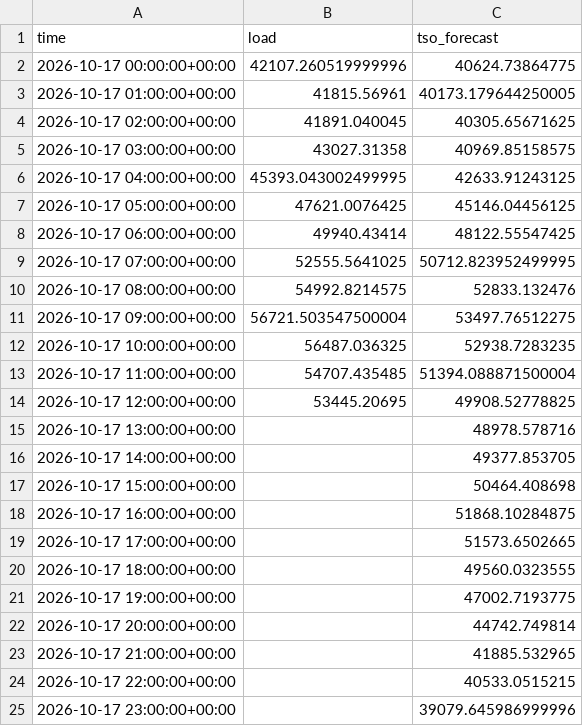
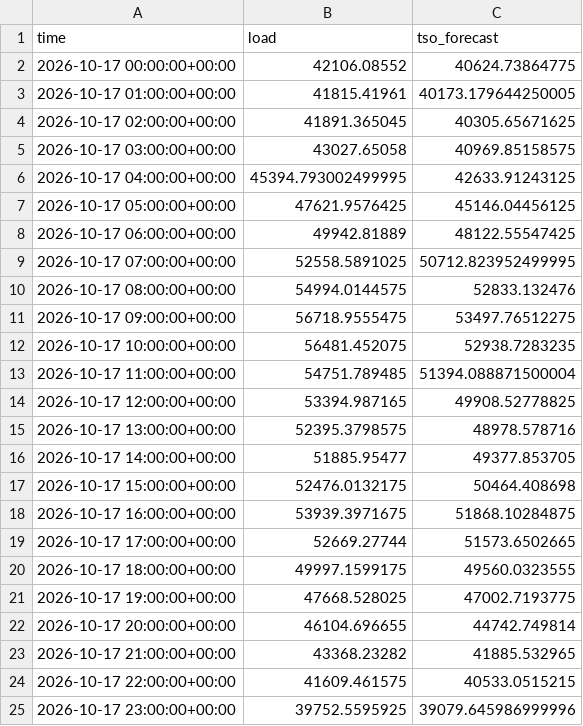
Before and after one commit to franrolotti/loadcast, a CSV file: actuals/DE/2026-10-17.csv, drawn as a sheet.

```diff
--- a/actuals/DE/2026-10-17.csv
+++ b/actuals/DE/2026-10-17.csv
@@ -1,25 +1,25 @@
 time,load,tso_forecast
-2026-10-17 00:00:00+00:00,42107.260519999996,40624.73864775
-2026-10-17 01:00:00+00:00,41815.56961,40173.179644250005
-2026-10-17 02:00:00+00:00,41891.040045,40305.65671625
-2026-10-17 03:00:00+00:00,43027.31358,40969.85158575
-2026-10-17 04:00:00+00:00,45393.043002499995,42633.91243125
-2026-10-17 05:00:00+00:00,47621.0076425,45146.04456125
-2026-10-17 06:00:00+00:00,49940.43414,48122.55547425
-2026-10-17 07:00:00+00:00,52555.5641025,50712.823952499995
-2026-10-17 08:00:00+00:00,54992.8214575,52833.132476
-2026-10-17 09:00:00+00:00,56721.503547500004,53497.76512275
-2026-10-17 10:00:00+00:00,56487.036325,52938.7283235
-2026-10-17 11:00:00+00:00,54707.435485,51394.088871500004
-2026-10-17 12:00:00+00:00,53445.20695,49908.52778825
-2026-10-17 13:00:00+00:00,,48978.578716
-2026-10-17 14:00:00+00:00,,49377.853705
-2026-10-17 15:00:00+00:00,,50464.408698
-2026-10-17 16:00:00+00:00,,51868.10284875
-2026-10-17 17:00:00+00:00,,51573.6502665
-2026-10-17 18:00:00+00:00,,49560.0323555
-2026-10-17 19:00:00+00:00,,47002.7193775
-2026-10-17 20:00:00+00:00,,44742.749814
-2026-10-17 21:00:00+00:00,,41885.532965
-2026-10-17 22:00:00+00:00,,40533.0515215
-2026-10-17 23:00:00+00:00,,39079.645986999996
+2026-10-17 00:00:00+00:00,42106.08552,40624.73864775
+2026-10-17 01:00:00+00:00,41815.41961,40173.179644250005
+2026-10-17 02:00:00+00:00,41891.365045,40305.65671625
+2026-10-17 03:00:00+00:00,43027.65058,40969.85158575
+2026-10-17 04:00:00+00:00,45394.793002499995,42633.91243125
+2026-10-17 05:00:00+00:00,47621.9576425,45146.04456125
+2026-10-17 06:00:00+00:00,49942.81889,48122.55547425
+2026-10-17 07:00:00+00:00,52558.5891025,50712.823952499995
+2026-10-17 08:00:00+00:00,54994.0144575,52833.132476
+2026-10-17 09:00:00+00:00,56718.9555475,53497.76512275
+2026-10-17 10:00:00+00:00,56481.452075,52938.7283235
+2026-10-17 11:00:00+00:00,54751.789485,51394.088871500004
+2026-10-17 12:00:00+00:00,53394.987165,49908.52778825
+2026-10-17 13:00:00+00:00,52395.3798575,48978.578716
+2026-10-17 14:00:00+00:00,51885.95477,49377.853705
+2026-10-17 15:00:00+00:00,52476.0132175,50464.408698
+2026-10-17 16:00:00+00:00,53939.3971675,51868.10284875
+2026-10-17 17:00:00+00:00,52669.27744,51573.6502665
+2026-10-17 18:00:00+00:00,49997.1599175,49560.0323555
+2026-10-17 19:00:00+00:00,47668.528025,47002.7193775
+2026-10-17 20:00:00+00:00,46104.696655,44742.749814
+2026-10-17 21:00:00+00:00,43368.23282,41885.532965
+2026-10-17 22:00:00+00:00,41609.461575,40533.0515215
+2026-10-17 23:00:00+00:00,39752.5595925,39079.645986999996
```
Also changed, not shown: actuals/DE/2026-10-18.csv, actuals/ES/2026-10-17.csv, 12 other files.
